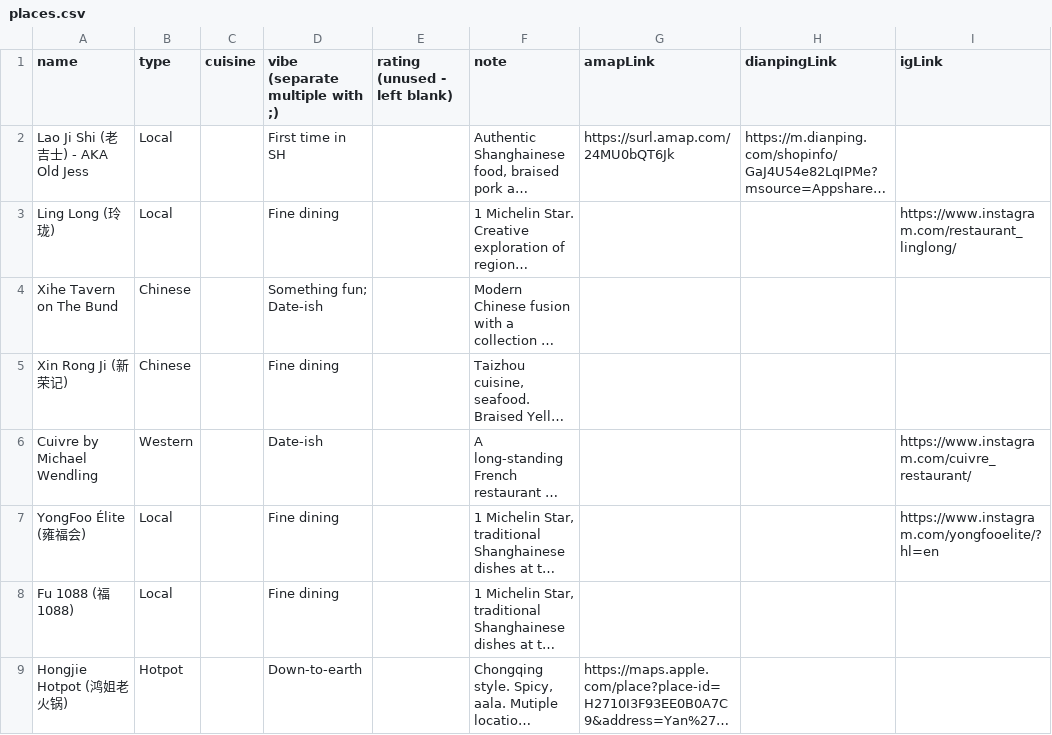
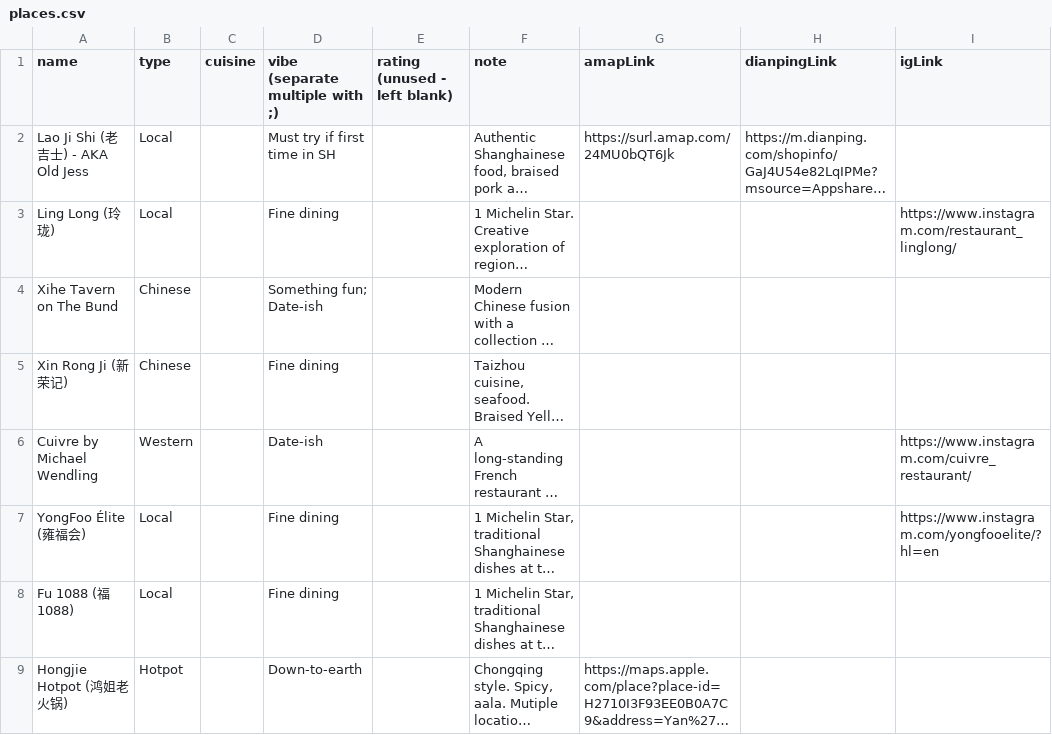
Before and after one commit to jemma-w/Shanghai-Edit, a CSV file: places.csv, drawn as a sheet; only a part is shown; long unchanged cells end in …; the diff names each change by its address in the sheet, - before the commit and + after, or states it on an @@ line.

Commit message:
Update places.csv

```diff
--- a/places.csv
+++ b/places.csv
-D2 (vibe (separate multiple with ;)): First time in SH
+D2 (vibe (separate multiple with ;)): Must try if first time in SH
```
